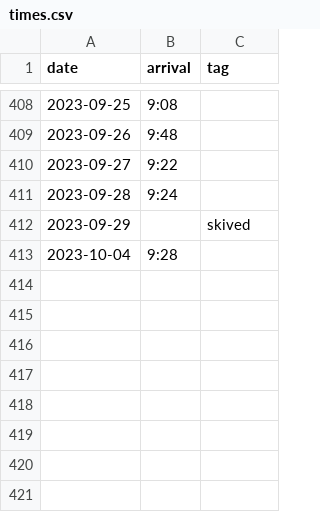
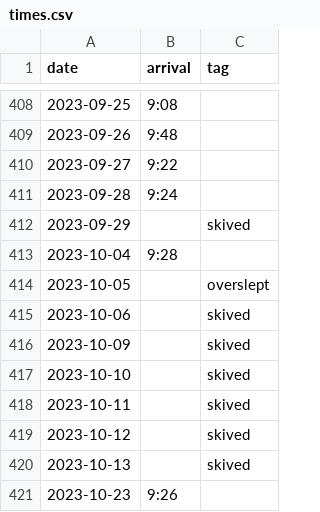
Before and after one commit to defgsus/kindergarten-times, a CSV file: times.csv, drawn as a sheet; only a part is shown, gaps mark what is left out; the diff names each change by its address in the sheet, - before the commit and + after, or states it on an @@ line.

```diff
--- a/times.csv
+++ b/times.csv
+row 414: 2023-10-05 |  | overslept
+row 415: 2023-10-06 |  | skived
+row 416: 2023-10-09 |  | skived
+row 417: 2023-10-10 |  | skived
+row 418: 2023-10-11 |  | skived
+row 419: 2023-10-12 |  | skived
+row 420: 2023-10-13 |  | skived
+row 421: 2023-10-23 | 9:26
```
Also changed, not shown: 1 other file.
